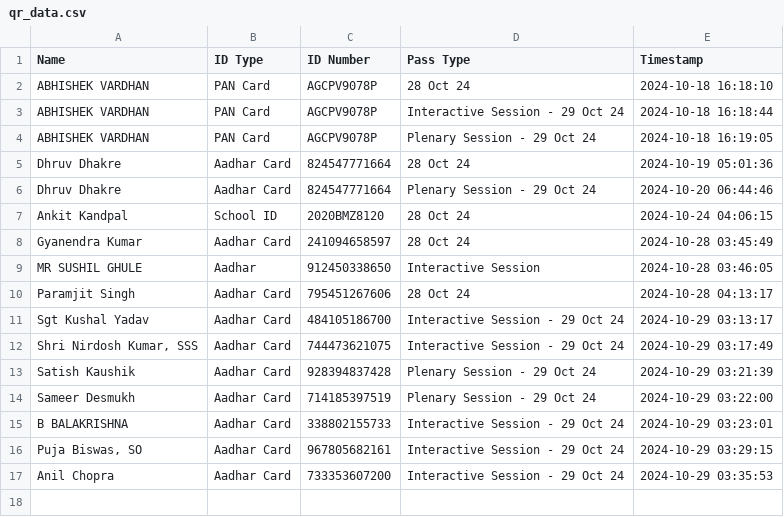
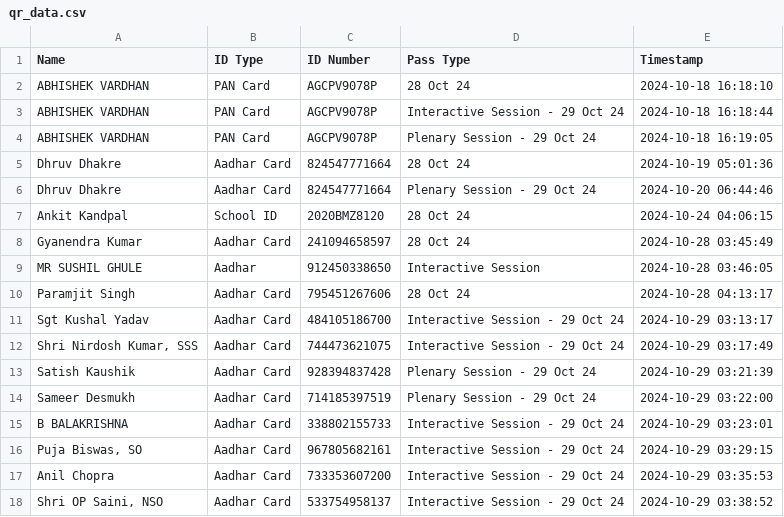
Before and after one commit to SWAVLAMBAN-24/scanner-24, a CSV file: qr_data.csv, drawn as a sheet.

Commit message:
Update QR data - 2024-10-29 03:38:52.849790

```diff
--- a/qr_data.csv
+++ b/qr_data.csv
@@ -17 +17,2 @@ B BALAKRISHNA,Aadhar Card,338802155733,Interactive Session - 29 Oct 24,2024-10-2
 Anil Chopra,Aadhar Card,733353607200,Interactive Session - 29 Oct 24,2024-10-29 03:35:53
+"Shri OP Saini, NSO",Aadhar Card,533754958137,Interactive Session - 29 Oct 24,2024-10-29 03:38:52
```
